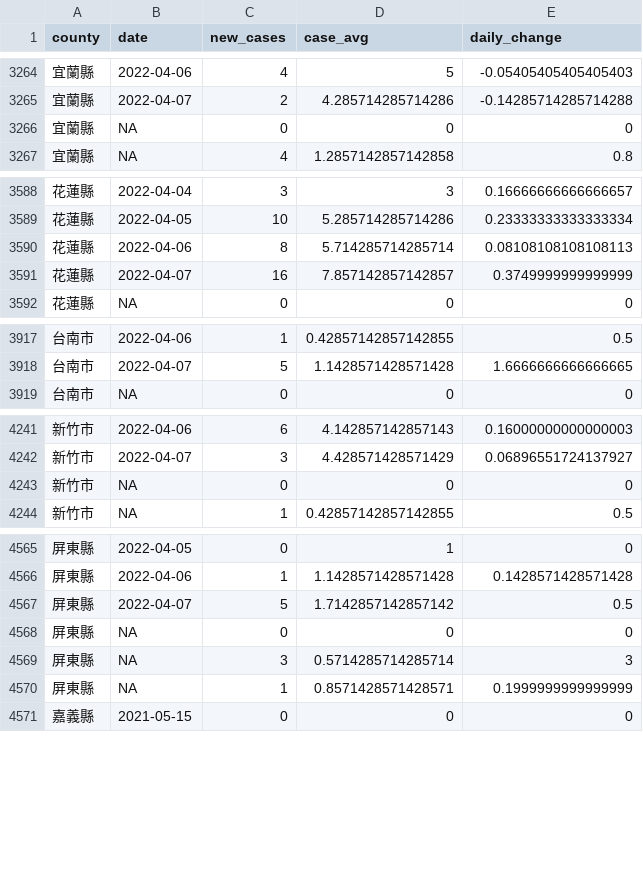
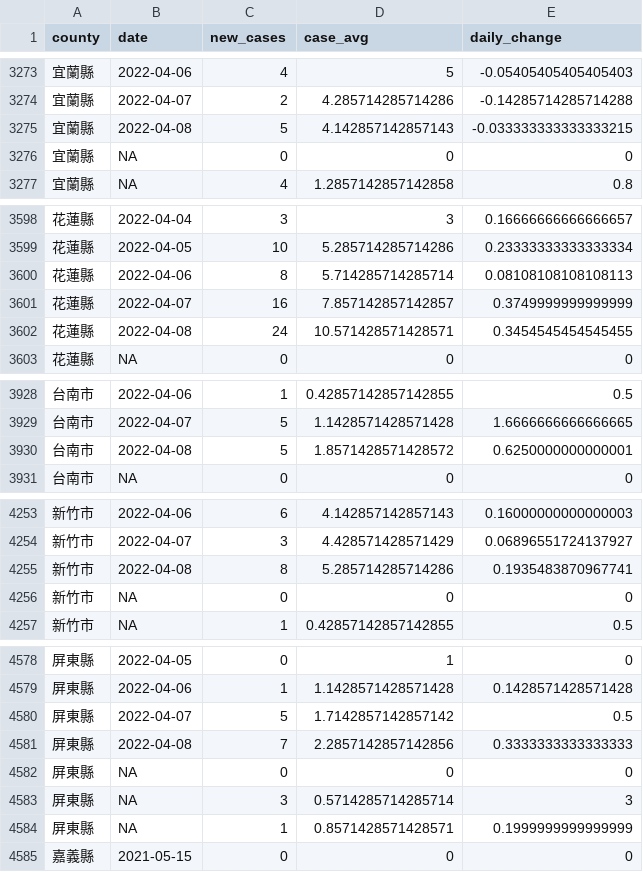
Before and after one commit to tnl-graphics/covid-19-data, a CSV file: rolling-averages/tw-counties.csv, drawn as a sheet; only a part is shown, gaps mark what is left out; the diff covers the shown part only; the diff names each change by its address in the sheet, - before the commit and + after, or states it on an @@ line.

```diff
--- a/rolling-averages/tw-counties.csv
+++ b/rolling-averages/tw-counties.csv
+row 3275: 宜蘭縣 | 2022-04-08 | 5 | 4.142857142857143 | -0.033333333333333215
+row 3602: 花蓮縣 | 2022-04-08 | 24 | 10.571428571428571 | 0.3454545454545455
+row 3930: 台南市 | 2022-04-08 | 5 | 1.8571428571428572 | 0.6250000000000001
+row 4255: 新竹市 | 2022-04-08 | 8 | 5.285714285714286 | 0.1935483870967741
+row 4581: 屏東縣 | 2022-04-08 | 7 | 2.2857142857142856 | 0.3333333333333333
```
Also changed, not shown: 17 added rows elsewhere in this file, live/tw-counties.csv, tw-counties.csv, 1 other file.
